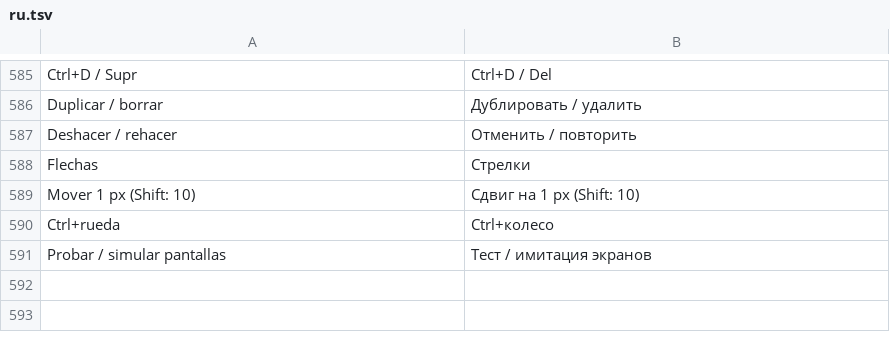
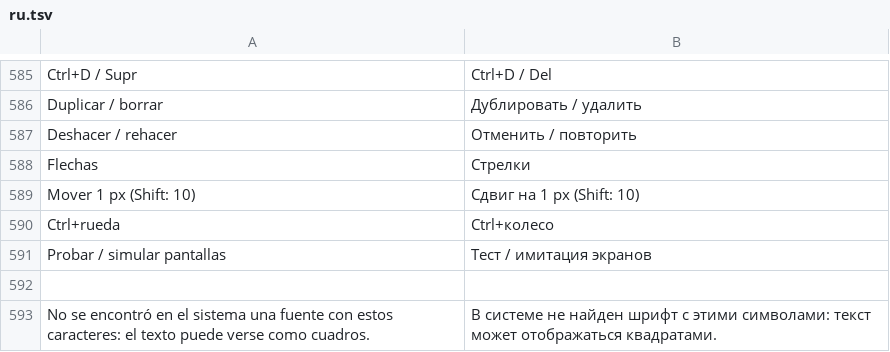
Before and after one commit to deritu-kutsut/lienzo-ui, a TSV file: assets/i18n/ru.tsv, drawn as a sheet; only a part is shown, gaps mark what is left out.

```diff
--- a/assets/i18n/ru.tsv
+++ b/assets/i18n/ru.tsv
@@ -591 +591,3 @@ Ctrl+rueda	Ctrl+колесо
 Probar / simular pantallas	Тест / имитация экранов
+
+No se encontró en el sistema una fuente con estos caracteres: el texto puede verse como cuadros.	В системе не найден шрифт с этими символами: текст может отображаться квадратами.
```
Also changed, not shown: assets/i18n/de.tsv, assets/i18n/en.tsv, 35 other files.
